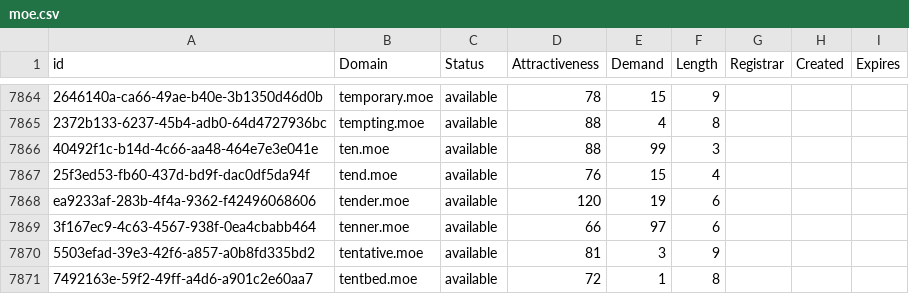
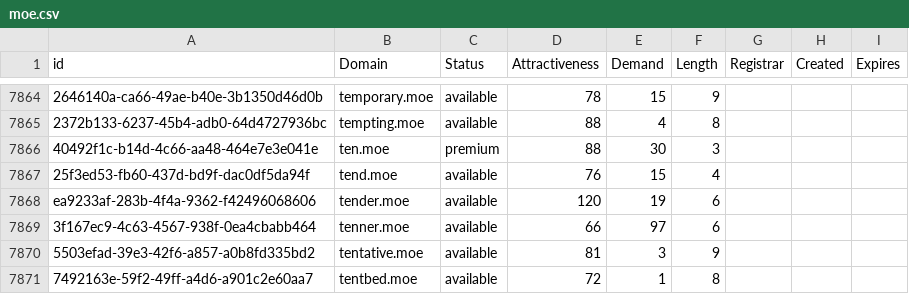
Before and after one commit to UniqueDomains/moe-oneword-domains, a CSV file: moe.csv, drawn as a sheet; only a part is shown, gaps mark what is left out; the diff names each change by its address in the sheet, - before the commit and + after, or states it on an @@ line.

Commit message:
Domains update

```diff
--- a/moe.csv
+++ b/moe.csv
-C7866 (Status): available
+C7866 (Status): premium
-E7866 (Demand): 99
+E7866 (Demand): 30
```
Also changed, not shown: 2 other files.
